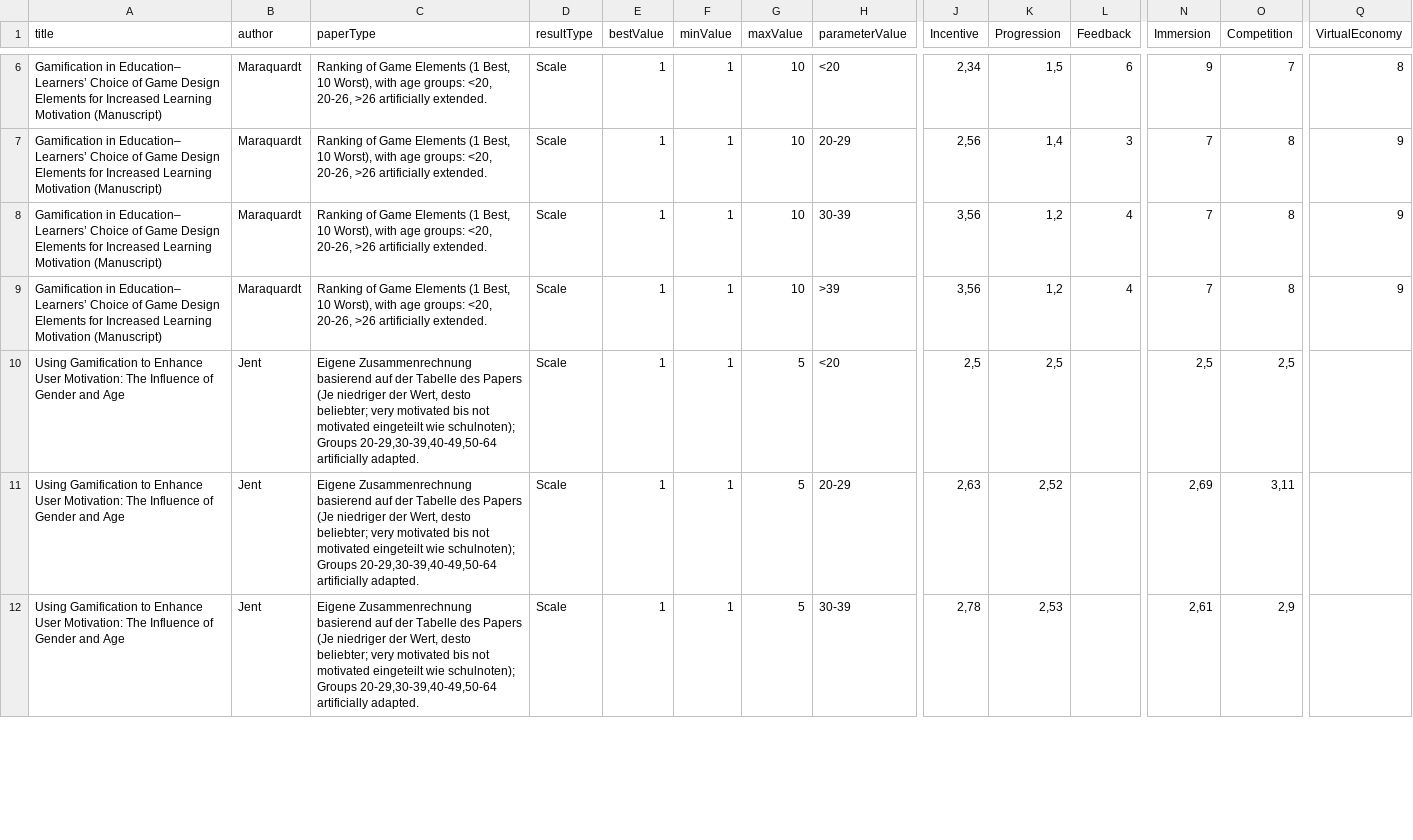
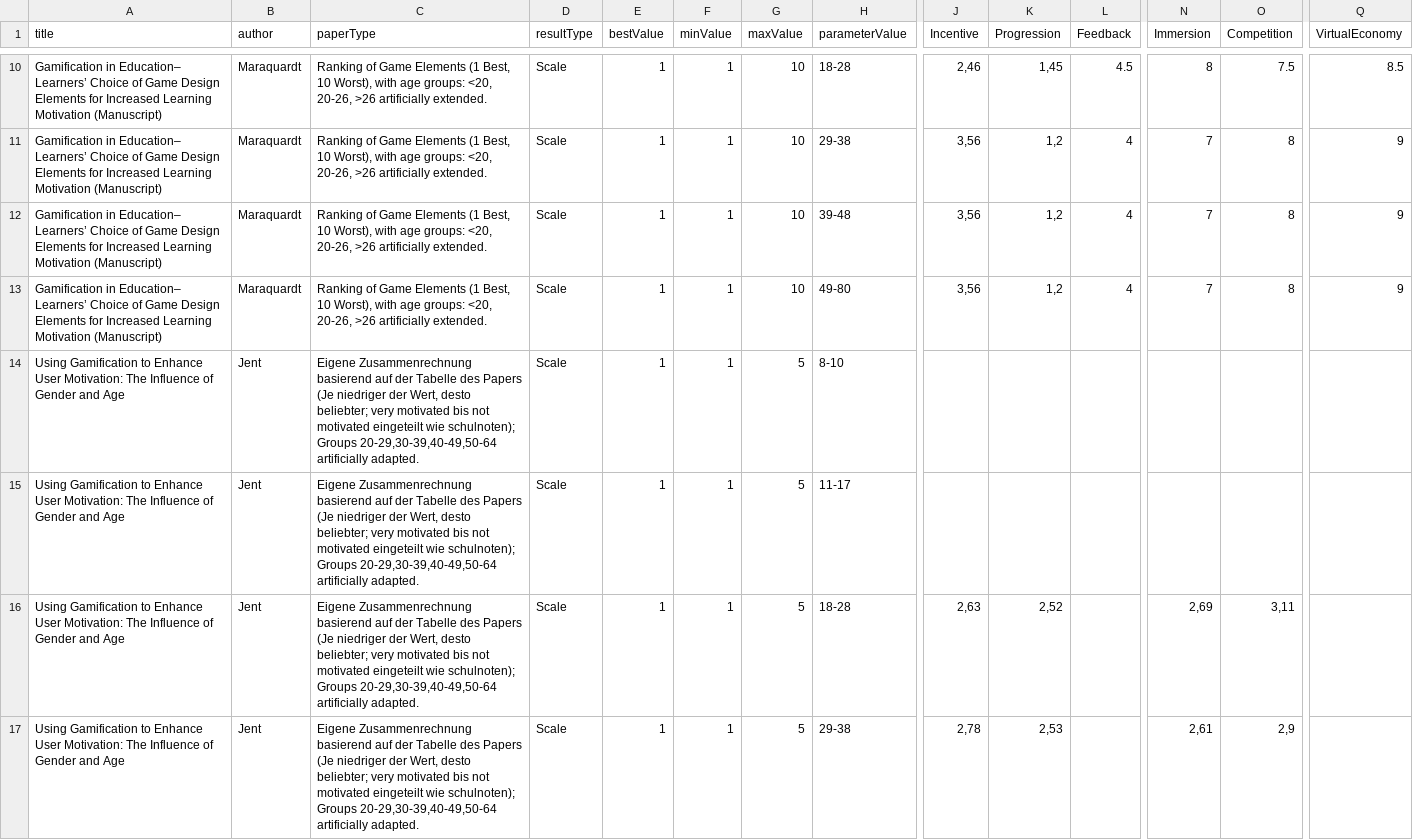
Before and after one commit to annaric/Tailored-Gamification-Recommender, a CSV file: backend/src/RecommenderSystem/Recommender/RecommenderData/AgeBasedRecommender.csv, drawn as a sheet; only a part is shown, gaps mark what is left out; addresses are those after the commit; rows hold the shown columns only; the diff covers the shown part only; the diff names each change by its address in the sheet, - before the commit and + after, or states it on an @@ line.

Commit message:
adapted Age groups

```diff
--- a/backend/src/RecommenderSystem/Recommender/RecommenderData/AgeBasedRecommender.csv
+++ b/backend/src/RecommenderSystem/Recommender/RecommenderData/AgeBasedRecommender.csv
-H10 (parameterValue): <20
+H10 (parameterValue): 18-28
-J10 (Incentive): 2,34
+J10 (Incentive): 2,46
-K10 (Progression): 1,5
+K10 (Progression): 1,45
-L10 (Feedback): 6
+L10 (Feedback): 4.5
-N10 (Immersion): 9
+N10 (Immersion): 8
-O10 (Competition): 7
+O10 (Competition): 7.5
-Q10 (VirtualEconomy): 8
+Q10 (VirtualEconomy): 8.5
-H11 (parameterValue): 20-29
+H11 (parameterValue): 29-38
-J11 (Incentive): 2,56
+J11 (Incentive): 3,56
-K11 (Progression): 1,4
+K11 (Progression): 1,2
-L11 (Feedback): 3
+L11 (Feedback): 4
-H12 (parameterValue): 30-39
+H12 (parameterValue): 39-48
-H13 (parameterValue): >39
+H13 (parameterValue): 49-80
-H14 (parameterValue): <20
+H14 (parameterValue): 8-10
-J14 (Incentive): 2,5
+J14 (Incentive): (empty)
-K14 (Progression): 2,5
+K14 (Progression): (empty)
-N14 (Immersion): 2,5
+N14 (Immersion): (empty)
-O14 (Competition): 2,5
+O14 (Competition): (empty)
+row 15: Using Gamification to Enhance User Motivation: The Influence of Gender and Age | Jent | Eigene Zusammenrechnung basierend auf der Tabelle des Papers (Je niedriger der Wert, desto beliebter; very motivated bis not motivated eingeteilt wie schulnoten); Groups 20-29,30-39,40-49,50-64 artificially adapted. | Scale | 1 | 1 | 5 | 11-17
-H16 (parameterValue): 20-29
+H16 (parameterValue): 18-28
-H17 (parameterValue): 30-39
+H17 (parameterValue): 29-38
```
Also changed, not shown: 5 added rows, 4 removed rows and 12 edited cells elsewhere in this file, 4 other files.
